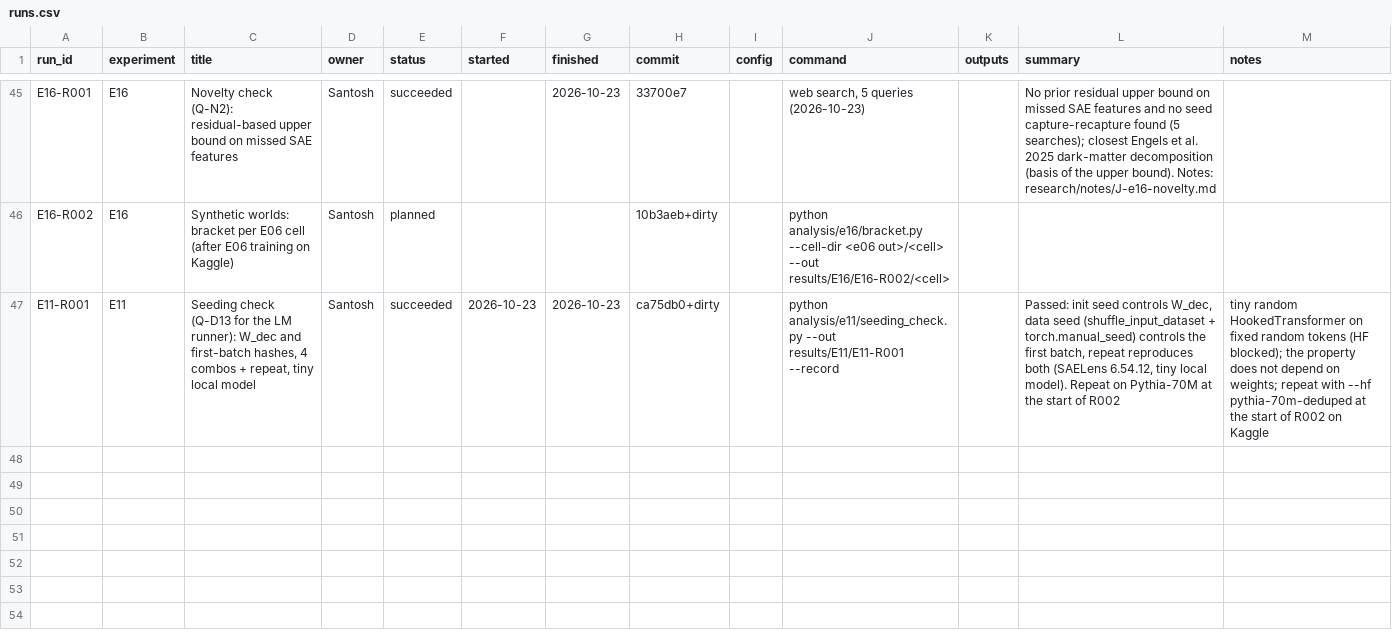
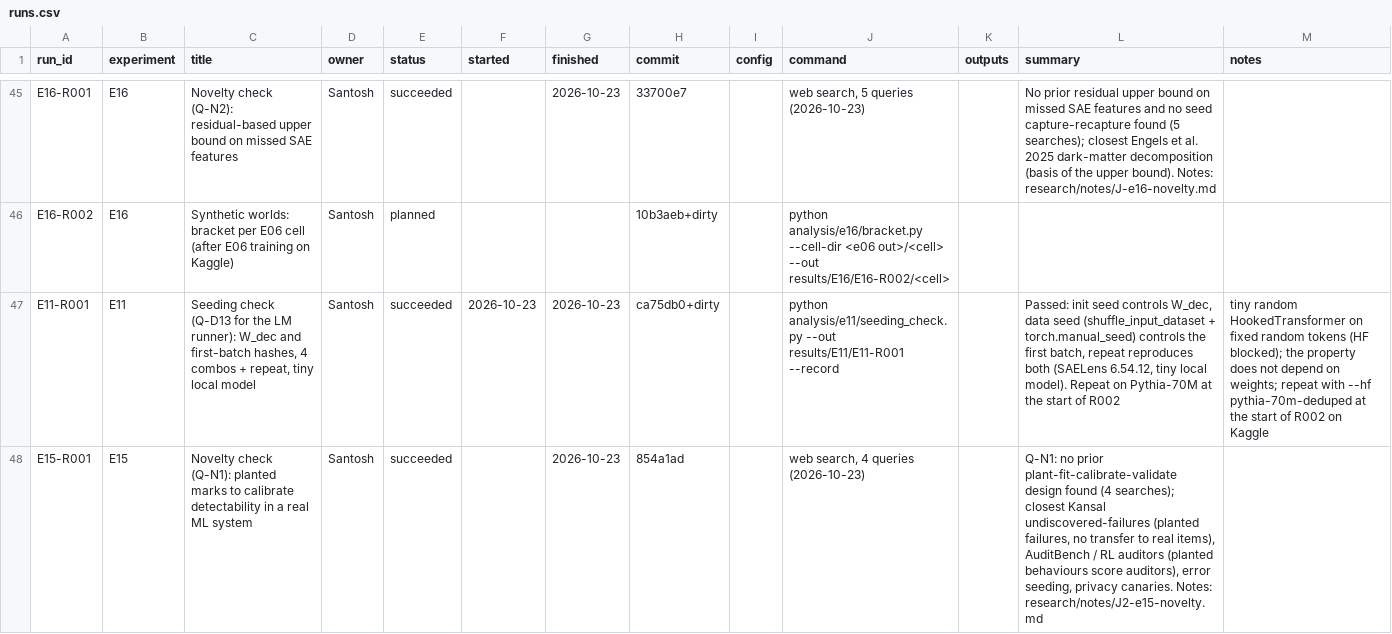
Before and after one commit to santoshcheethiralame-dot/Capture-Recapture, a CSV file: notebook/runs.csv, drawn as a sheet; only a part is shown, gaps mark what is left out; the diff names each change by its address in the sheet, - before the commit and + after, or states it on an @@ line.

Commit message:
E15-R001 novelty check: Q-N1 answered

```diff
--- a/notebook/runs.csv
+++ b/notebook/runs.csv
+row 48: E15-R001 | E15 | Novelty check (Q-N1): planted marks to calibrate detectability in a real ML system | Santosh | succeeded |  | 2026-10-23 | 854a1ad |  | web search, 4 queries (2026-10-23) |  | Q-N1: no prior plant-fit-calibrate-validate design found (4 searches); closest Kansal undiscovered-failures (planted failures, no transfer to real items), AuditBench / RL auditors (planted behaviours score auditors), error seeding, privacy canaries. Notes: research/notes/J2-e15-novelty.md
```
Also changed, not shown: 6 other files.
